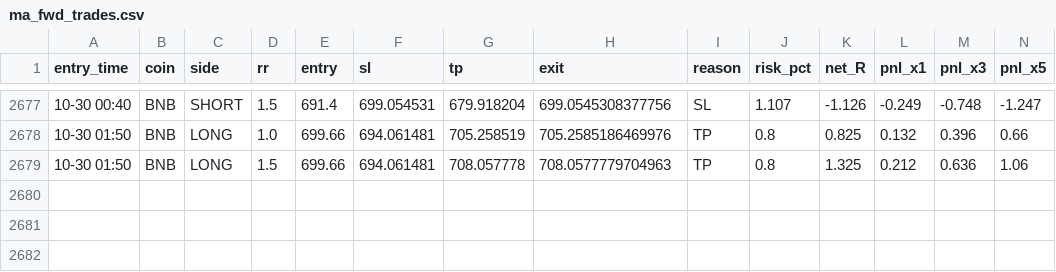
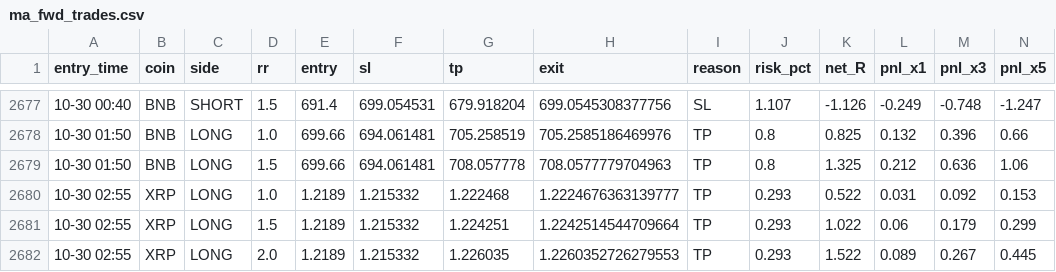
Before and after one commit to Ehsan2893/mabot.py, a CSV file: ma_fwd_trades.csv, drawn as a sheet; only a part is shown, gaps mark what is left out; rows hold the shown columns only; the diff names each change by its address in the sheet, - before the commit and + after, or states it on an @@ line.

```diff
--- a/ma_fwd_trades.csv
+++ b/ma_fwd_trades.csv
+row 2680: 10-30 02:55 | XRP | LONG | 1.0 | 1.2189 | 1.215332 | 1.222468 | 1.2224676363139777 | TP | 0.293 | 0.522 | 0.031 | 0.092 | 0.153
+row 2681: 10-30 02:55 | XRP | LONG | 1.5 | 1.2189 | 1.215332 | 1.224251 | 1.2242514544709664 | TP | 0.293 | 1.022 | 0.06 | 0.179 | 0.299
+row 2682: 10-30 02:55 | XRP | LONG | 2.0 | 1.2189 | 1.215332 | 1.226035 | 1.2260352726279553 | TP | 0.293 | 1.522 | 0.089 | 0.267 | 0.445
```
Also changed, not shown: 1 other file.
